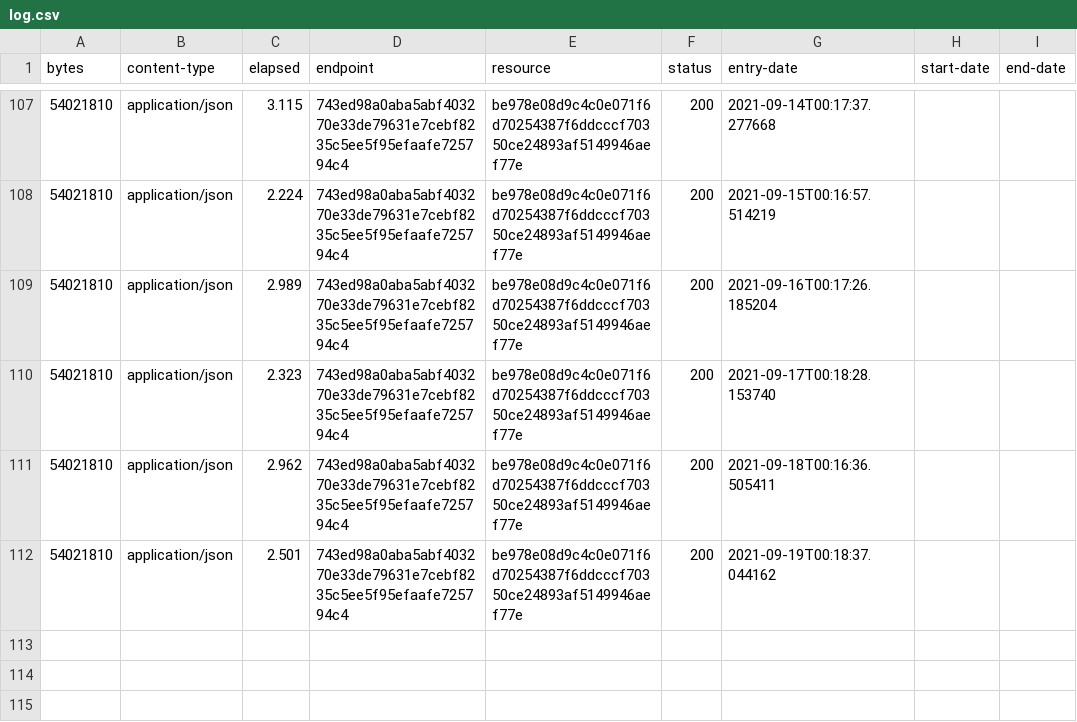
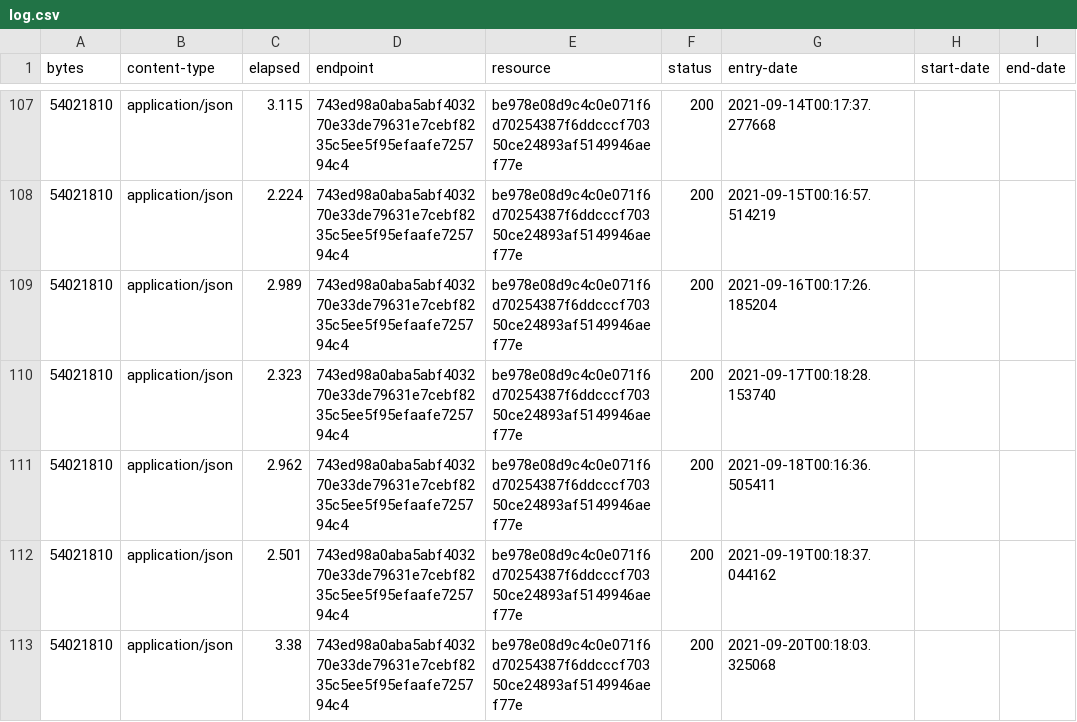
Before and after one commit to digital-land/special-area-of-conservation-collection, a CSV file: collection/log.csv, drawn as a sheet; only a part is shown, gaps mark what is left out.

Commit message:
Collection 2021-09-20

```diff
--- a/collection/log.csv
+++ b/collection/log.csv
@@ -112 +112,2 @@ bytes,content-type,elapsed,endpoint,resource,status,entry-date,start-date,end-da
 54021810,application/json,2.501,743ed98a0aba5abf403270e33de79631e7cebf8235c5ee5f95efaafe725794c4,be978e08d9c4c0e071f6d70254387f6ddcccf70350ce24893af5149946aef77e,200,2021-09-19T00:18:37.044162,,
+54021810,application/json,3.38,743ed98a0aba5abf403270e33de79631e7cebf8235c5ee5f95efaafe725794c4,be978e08d9c4c0e071f6d70254387f6ddcccf70350ce24893af5149946aef77e,200,2021-09-20T00:18:03.325068,,
```
